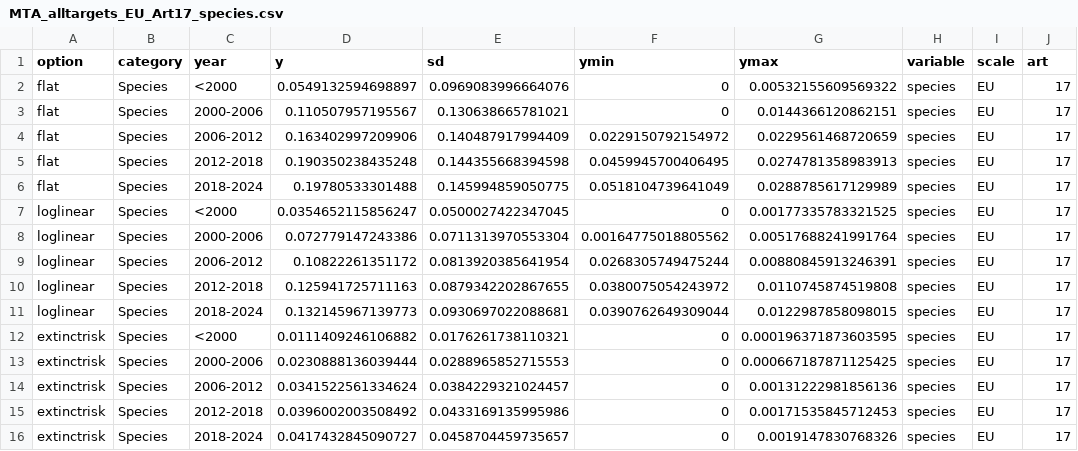
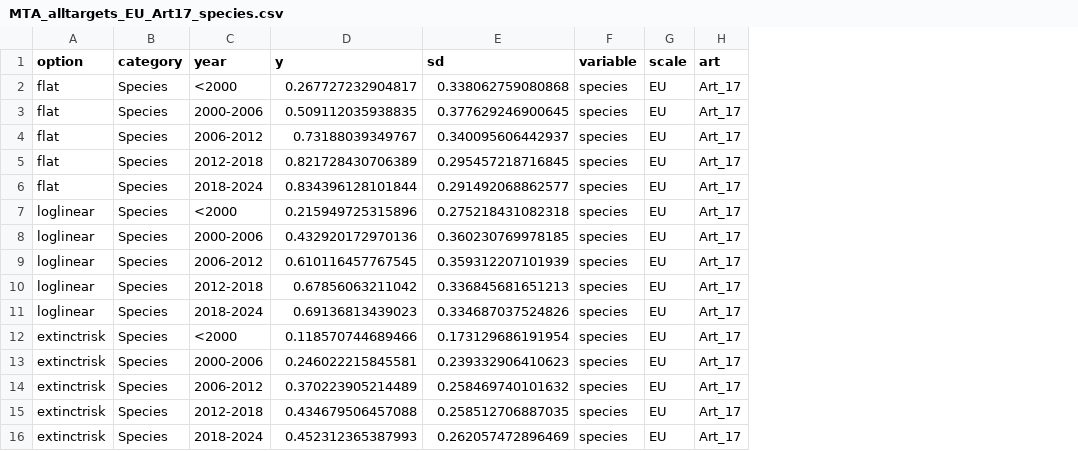
Before and after one commit to Martin-Jung/EUMTA, a CSV file: export/MTA_alltargets_EU_Art17_species.csv, drawn as a sheet; removed rows and columns are numbered as before the commit, all else as after; the diff names each change by its address in the sheet, - before the commit and + after, or states it on an @@ line.

```diff
--- a/export/MTA_alltargets_EU_Art17_species.csv
+++ b/export/MTA_alltargets_EU_Art17_species.csv
-column F (ymin), rows 2-16: 0 | 0 | 0.0229150792154972 | 0.0459945700406495 | 0.0518104739641049 | 0 | 0.00164775018805562 | 0.0268305749475244 | 0.0380075054243972 | 0.0390762649309044 | 0 | 0 | 0 | 0 | 0
-column G (ymax), rows 2-16: 0.00532155609569322 | 0.0144366120862151 | 0.0229561468720659 | 0.0274781358983913 | 0.0288785617129989 | 0.00177335783321525 | 0.00517688241991764 | 0.00880845913246391 | 0.0110745874519808 | 0.0122987858098015 | 0.000196371873603595 | 0.000667187871125425 | 0.00131222981856136 | 0.00171535845712453 | 0.0019147830768326
-D2 (y): 0.0549132594698897
+D2 (y): 0.267727232904817
-E2 (sd): 0.0969083996664076
+E2 (sd): 0.338062759080868
-H2:H16 (art): 17
+H2:H16 (art): Art_17
-D3 (y): 0.110507957195567
+D3 (y): 0.509112035938835
-E3 (sd): 0.130638665781021
+E3 (sd): 0.377629246900645
-D4 (y): 0.163402997209906
+D4 (y): 0.73188039349767
-E4 (sd): 0.140487917994409
+E4 (sd): 0.340095606442937
-D5 (y): 0.190350238435248
+D5 (y): 0.821728430706389
-E5 (sd): 0.144355668394598
+E5 (sd): 0.295457218716845
-D6 (y): 0.19780533301488
+D6 (y): 0.834396128101844
-E6 (sd): 0.145994859050775
+E6 (sd): 0.291492068862577
-D7 (y): 0.0354652115856247
+D7 (y): 0.215949725315896
-E7 (sd): 0.0500027422347045
+E7 (sd): 0.275218431082318
-D8 (y): 0.072779147243386
+D8 (y): 0.432920172970136
-E8 (sd): 0.0711313970553304
+E8 (sd): 0.360230769978185
-D9 (y): 0.10822261351172
+D9 (y): 0.610116457767545
-E9 (sd): 0.0813920385641954
+E9 (sd): 0.359312207101939
-D10 (y): 0.125941725711163
+D10 (y): 0.67856063211042
-E10 (sd): 0.0879342202867655
+E10 (sd): 0.336845681651213
-D11 (y): 0.132145967139773
+D11 (y): 0.69136813439023
-E11 (sd): 0.0930697022088681
+E11 (sd): 0.334687037524826
-D12 (y): 0.0111409246106882
+D12 (y): 0.118570744689466
-E12 (sd): 0.0176261738110321
+E12 (sd): 0.173129686191954
-D13 (y): 0.0230888136039444
+D13 (y): 0.246022215845581
-E13 (sd): 0.0288965852715553
+E13 (sd): 0.239332906410623
-D14 (y): 0.0341522561334624
+D14 (y): 0.370223905214489
-E14 (sd): 0.0384229321024457
+E14 (sd): 0.258469740101632
-D15 (y): 0.0396002003508492
+D15 (y): 0.434679506457088
-E15 (sd): 0.0433169135995986
+E15 (sd): 0.258512706887035
-D16 (y): 0.0417432845090727
+D16 (y): 0.452312365387993
-E16 (sd): 0.0458704459735657
+E16 (sd): 0.262057472896469
```
Also changed, not shown: export/MTA_alltargets_EU_Art12_species.csv, export/MTA_alltargets_EU_Art17_habitats.csv, 21 other files.
